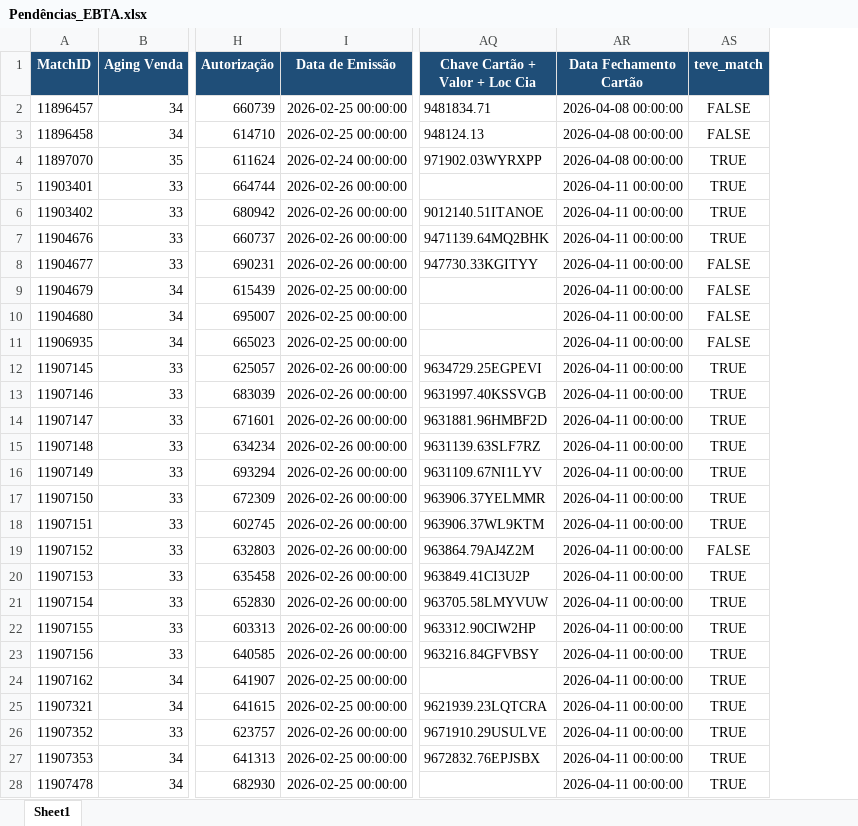
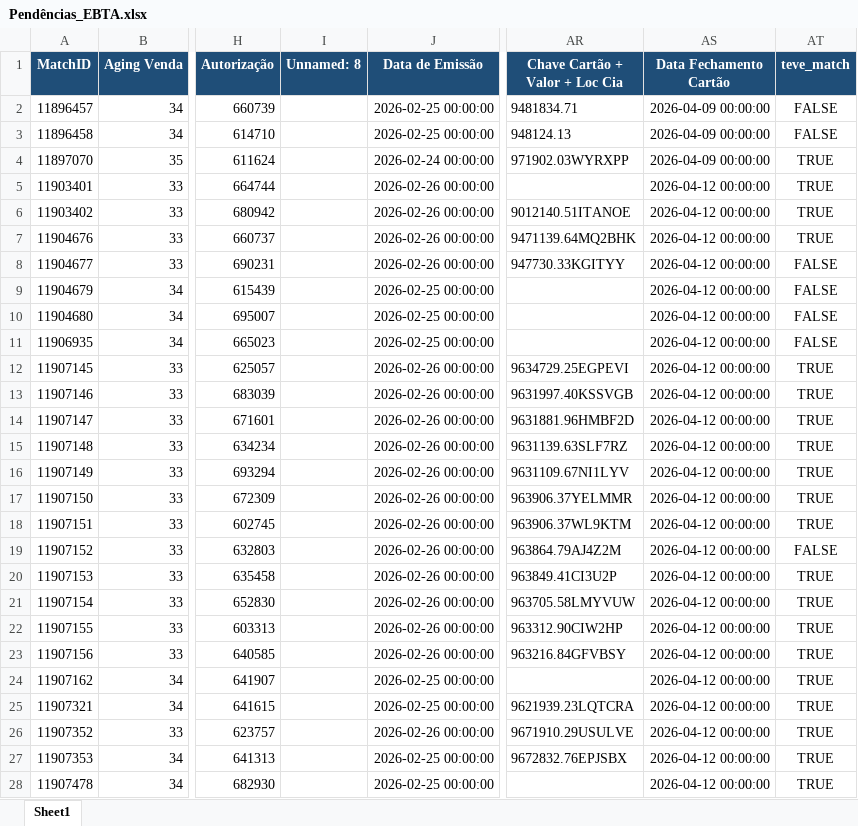
Before and after one commit to Nicolas-Cavalcante/concilia-o-financeira, an Excel workbook: outputs/Incorretos/Pendências_EBTA.xlsx, sheet Sheet1, drawn as a sheet; only a part is shown, gaps mark what is left out; values as stored, in another font and other column widths than the file's, no borders; addresses are those after the commit; the diff covers the shown part only; the diff names each change by its address in the sheet, - before the commit and + after, or states it on an @@ line.

```diff
--- a/outputs/Incorretos/Pendências_EBTA.xlsx (sheet Sheet1)
+++ b/outputs/Incorretos/Pendências_EBTA.xlsx (sheet Sheet1)
+column I (Unnamed: 8), empty
-AS2:AS4 (Data Fechamento Cartão): 2026-04-08 00:00:00
+AS2:AS4 (Data Fechamento Cartão): 2026-04-09 00:00:00
-AS5:AS28 (Data Fechamento Cartão): 2026-04-11 00:00:00
+AS5:AS28 (Data Fechamento Cartão): 2026-04-12 00:00:00
```
Also changed, not shown: 1 removed row and 1865 edited cells elsewhere in this sheet, inputs/casos_pendências/PendenciasAereo_20260331-143005.xlsx, logs/historico_execucao.xlsx, 8 other files.
